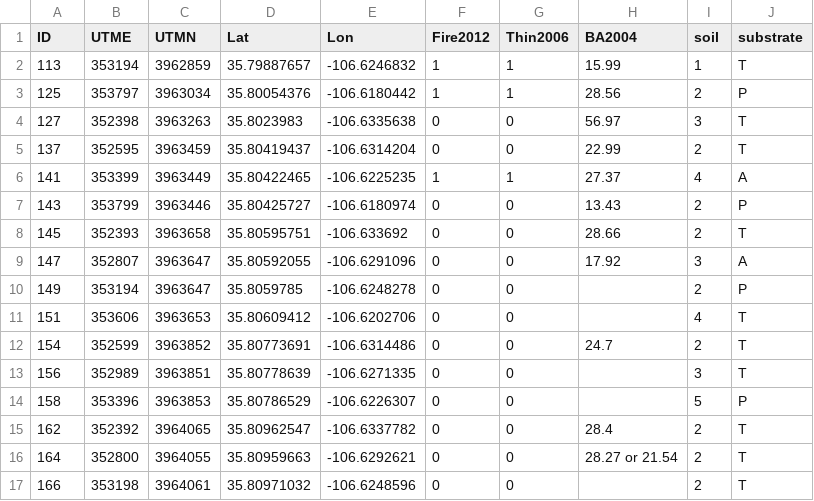
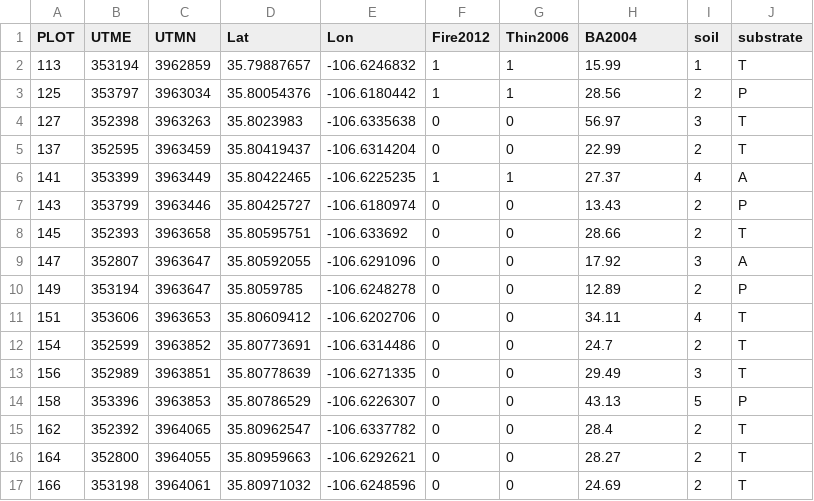
Before and after one commit to kholsinger/DBH, a CSV file: MCNplotCovariates.csv, drawn as a sheet.

Commit message:
added last 5 plots of BA data
New version of the file MCNplotCovariates with missing Basal Area data
for last 5 plots

```diff
--- a/MCNplotCovariates.csv
+++ b/MCNplotCovariates.csv
@@ -1,2 +1,2 @@
-ID,UTME,UTMN,Lat,Lon,Fire2012,Thin2006,BA2004,soil,substrate
+PLOT,UTME,UTMN,Lat,Lon,Fire2012,Thin2006,BA2004,soil,substrate
 113,353194,3962859,35.79887657,-106.6246832,1,1,15.99,1,T
@@ -9,9 +9,9 @@ ID,UTME,UTMN,Lat,Lon,Fire2012,Thin2006,BA2004,soil,substrate
 147,352807,3963647,35.80592055,-106.6291096,0,0,17.92,3,A
-149,353194,3963647,35.8059785,-106.6248278,0,0,,2,P
-151,353606,3963653,35.80609412,-106.6202706,0,0,,4,T
+149,353194,3963647,35.8059785,-106.6248278,0,0,12.89,2,P
+151,353606,3963653,35.80609412,-106.6202706,0,0,34.11,4,T
 154,352599,3963852,35.80773691,-106.6314486,0,0,24.7,2,T
-156,352989,3963851,35.80778639,-106.6271335,0,0,,3,T
-158,353396,3963853,35.80786529,-106.6226307,0,0,,5,P
+156,352989,3963851,35.80778639,-106.6271335,0,0,29.49,3,T
+158,353396,3963853,35.80786529,-106.6226307,0,0,43.13,5,P
 162,352392,3964065,35.80962547,-106.6337782,0,0,28.4,2,T
-164,352800,3964055,35.80959663,-106.6292621,0,0,28.27 or 21.54,2,T
-166,353198,3964061,35.80971032,-106.6248596,0,0,,2,T
+164,352800,3964055,35.80959663,-106.6292621,0,0,28.27,2,T
+166,353198,3964061,35.80971032,-106.6248596,0,0,24.69,2,T
```
